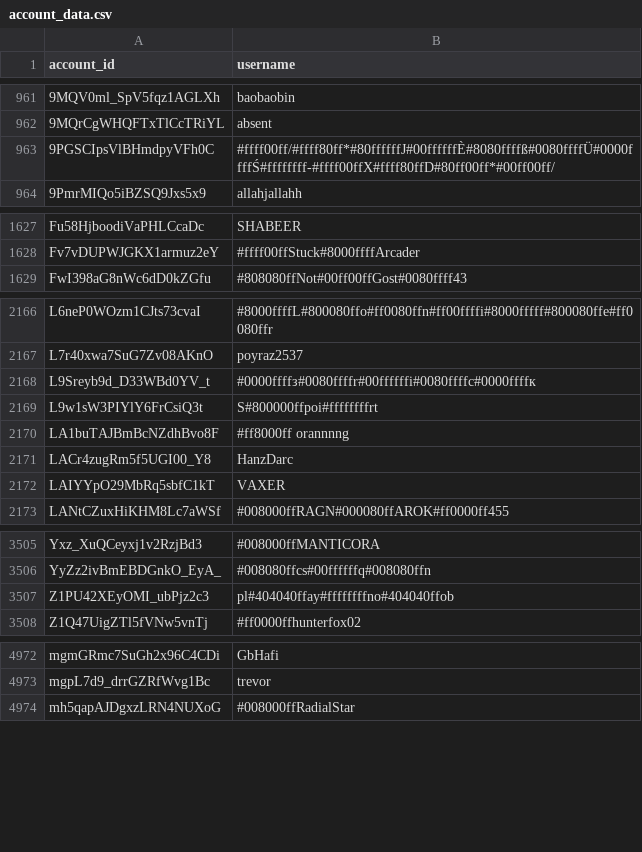
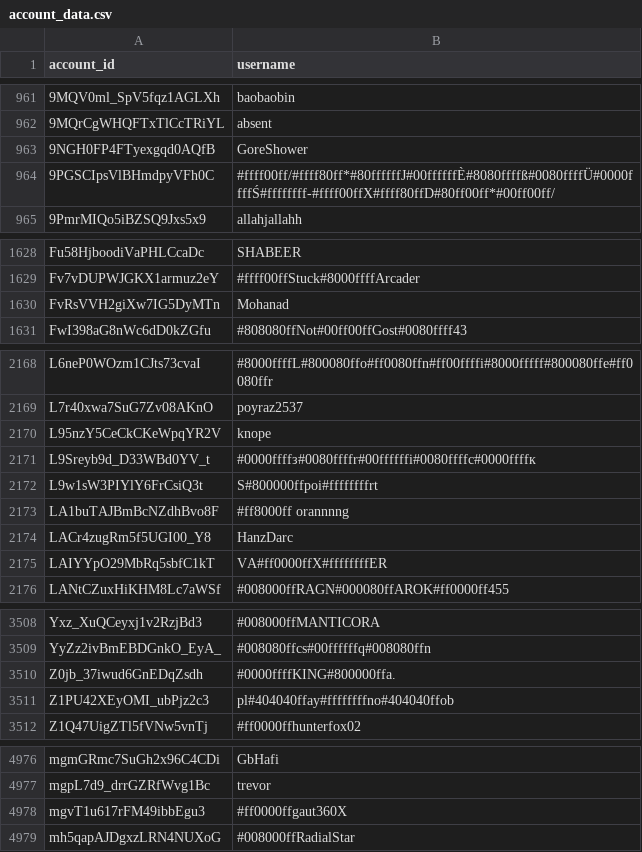
Before and after one commit to pewpewlive/ppl-data, a CSV file: account_data.csv, drawn as a sheet; only a part is shown, gaps mark what is left out; the diff covers the shown part only.

Commit message:
Roll new data computed at Mon, 20 Apr 2026 00:01:35 UTC

```diff
--- a/account_data.csv
+++ b/account_data.csv
@@ -962,2 +962,3 @@ account_id,username
 9MQrCgWHQFTxTlCcTRiYL,absent
+9NGH0FP4FTyexgqd0AQfB,GoreShower
 9PGSCIpsVlBHmdpyVFh0C,#ffff00ff/#ffff80ff*#80ffffffJ#00ffffffÈ#8080ffffß#0080ffffÜ#0000ffffŚ#ffffffff-#ffff00ffX#ffff80ffD#80ff00ff*#00ff00ff/
@@ -1628,2 +1629,3 @@ Fu58HjboodiVaPHLCcaDc,SHABEER
 Fv7vDUPWJGKX1armuz2eY,#ffff00ffStuck#8000ffffArcader
+FvRsVVH2giXw7IG5DyMTn,Mohanad
 FwI398aG8nWc6dD0kZGfu,#808080ffNot#00ff00ffGost#0080ffff43
@@ -2167,2 +2169,3 @@ L6neP0WOzm1CJts73cvaI,#8000ffffL#800080ffo#ff0080ffn#ff00ffffi#8000fffff#800080f
 L7r40xwa7SuG7Zv08AKnO,poyraz2537
+L95nzY5CeCkCKeWpqYR2V,knope
 L9Sreyb9d_D33WBd0YV_t,#0000ffffз#0080ffffr#00ffffffi#0080ffffc#0000ffffк
@@ -2171,3 +2174,3 @@ LA1buTAJBmBcNZdhBvo8F,#ff8000ff    orannnng
 LACr4zugRm5f5UGI00_Y8,HanzDarc
-LAIYYpO29MbRq5sbfC1kT,VAXER
+LAIYYpO29MbRq5sbfC1kT,VA#ff0000ffX#ffffffffER
 LANtCZuxHiKHM8Lc7aWSf,#008000ffRAGN#000080ffAROK#ff0000ff455
@@ -3506,2 +3509,3 @@ Yxz_XuQCeyxj1v2RzjBd3,#008000ffMANTICORA
 YyZz2ivBmEBDGnkO_EyA_,#008080ffcs#00ffffffq#008080ffn
+Z0jb_37iwud6GnEDqZsdh,#0000ffffKING#800000ffa.
 Z1PU42XEyOMI_ubPjz2c3,pl#404040ffay#ffffffffno#404040ffob
@@ -4973,2 +4977,3 @@ mgmGRmc7SuGh2x96C4CDi,GbHafi
 mgpL7d9_drrGZRfWvg1Bc,trevor
+mgvT1u617rFM49ibbEgu3,#ff0000ffgaut360X
 mh5qapAJDgxzLRN4NUXoG,#008000ffRadialStar
```
Also changed, not shown: 1 added row and 2 edited cells elsewhere in this file.
